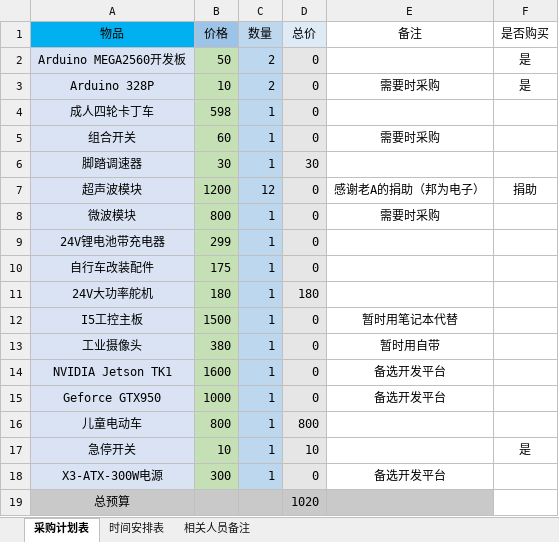
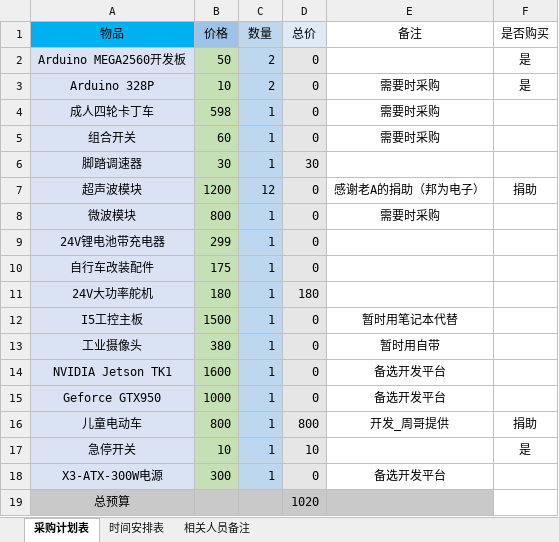
Before and after one commit to seventqiyan/Open-Robotic-Cars, an Excel workbook: Docs/项目计划表.xlsx, sheet 采购计划表, drawn as a sheet; values as stored, in another font and other column widths than the file's, no borders; the diff names each change by its address in the sheet, - before the commit and + after, or states it on an @@ line.

Commit message:
update Docs

```diff
--- a/Docs/项目计划表.xlsx (sheet 采购计划表)
+++ b/Docs/项目计划表.xlsx (sheet 采购计划表)
-E4 (备注): (empty)
+E4 (备注): 需要时采购
-E16 (备注): (empty)
+E16 (备注): 开发_周哥提供
-F16 (是否购买): (empty)
+F16 (是否购买): 捐助
```
